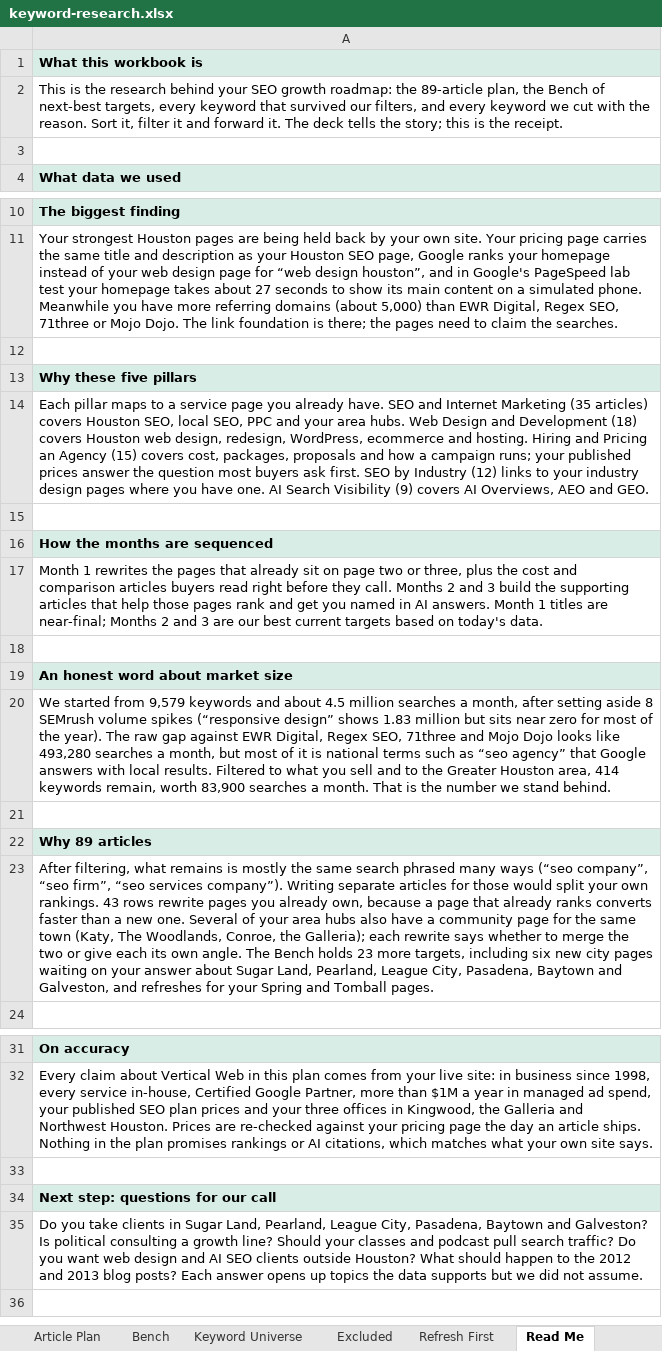
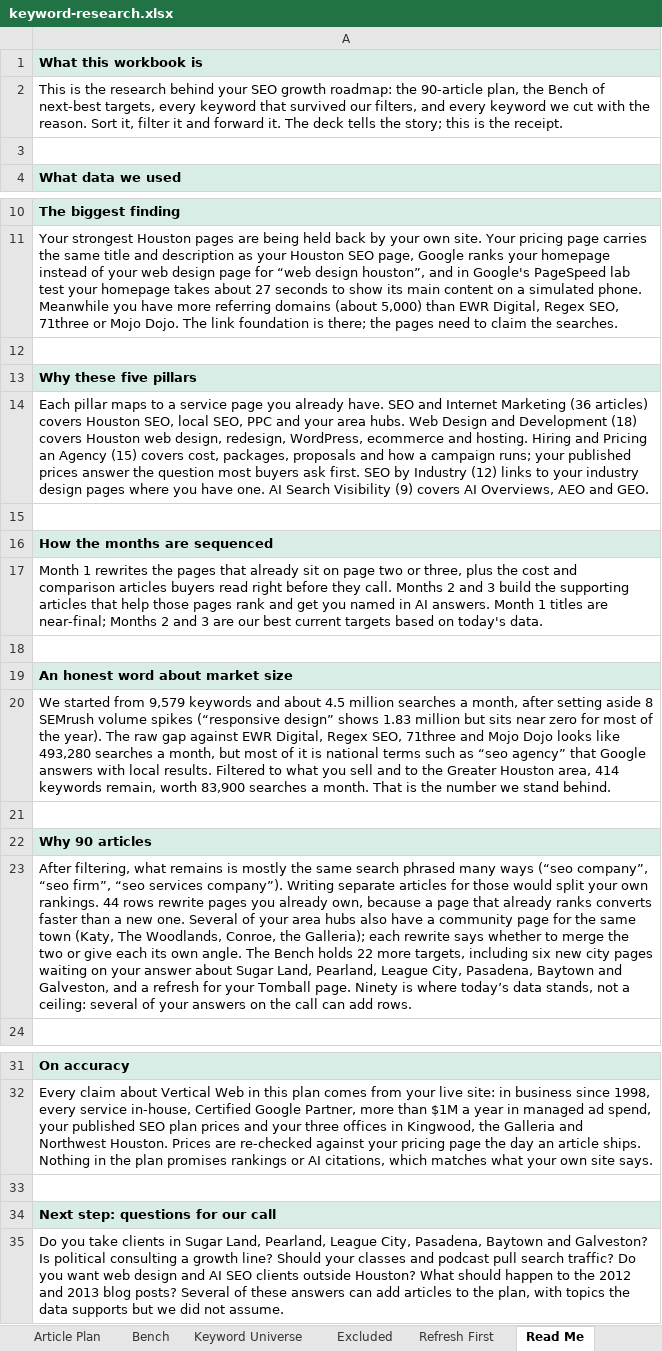
Before and after one commit to jonestj-boop/decks, an Excel workbook: decks/vertical-web/keyword-research.xlsx, sheet Read Me, drawn as a sheet; only a part is shown, gaps mark what is left out; values as stored, in another font and other column widths than the file's, no borders; the diff names each change by its address in the sheet, - before the commit and + after, or states it on an @@ line.

```diff
--- a/decks/vertical-web/keyword-research.xlsx (sheet Read Me)
+++ b/decks/vertical-web/keyword-research.xlsx (sheet Read Me)
-A2: …roadmap: the 89-article plan, the…
+A2: …roadmap: the 90-article plan, the…
-A14: …Internet Marketing (35 articles) covers…
+A14: …Internet Marketing (36 articles) covers…
-A22: Why 89 articles
+A22: Why 90 articles
-A23: …own rankings. 43 rows rewrite pages you already own, because a page that already ranks converts faster than a new one. Several of your area hubs also have a community page for the same town (Katy, The Woodlands, Conroe, the Galleria); each rewrite says whether to merge the two or give each its own angle. The Bench holds 23 more targets, including six new city pages waiting on your answer about Sugar Land, Pearland, League City, Pasadena, Baytown and Galveston, and refreshes for your Spring and Tomball pages.
+A23: …own rankings. 44 rows rewrite pages you already own, because a page that already ranks converts faster than a new one. Several of your area hubs also have a community page for the same town (Katy, The Woodlands, Conroe, the Galleria); each rewrite says whether to merge the two or give each its own angle. The Bench holds 22 more targets, including six new city pages waiting on your answer about Sugar Land, Pearland, League City, Pasadena, Baytown and Galveston, and a refresh for your Tomball page. Ninety is where today’s data stands, not a ceiling: several of your answers on the call can add rows.
-A35: …blog posts? Each answer opens up topics the…
+A35: …blog posts? Several of these answers can add articles to the plan, with topics the…
```
Also changed, not shown: sheet Article Plan, sheet Keyword Universe, sheet Bench, 1 other file.
